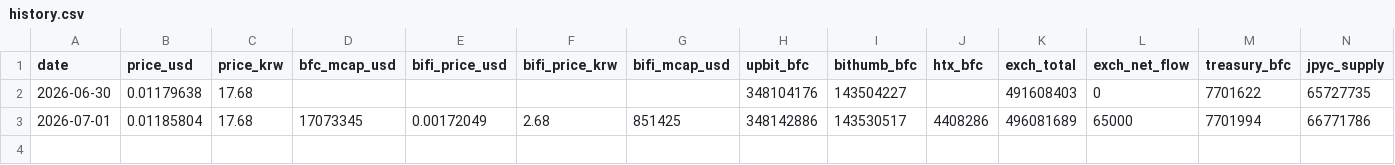
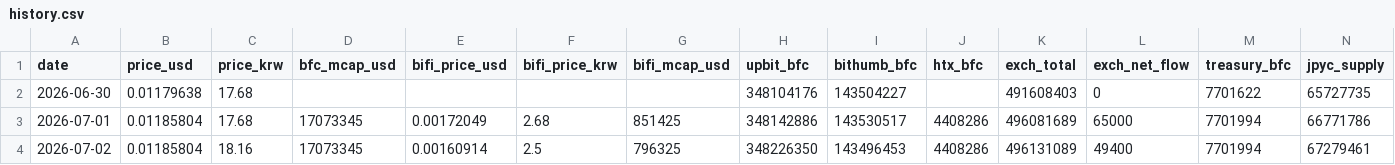
Before and after one commit to tkdrn416/-, a CSV file: bifrost-bfc/data/history.csv, drawn as a sheet; only a part is shown; rows hold the shown columns only; the diff names each change by its address in the sheet, - before the commit and + after, or states it on an @@ line.

```diff
--- a/bifrost-bfc/data/history.csv
+++ b/bifrost-bfc/data/history.csv
+row 4: 2026-07-02 | 0.01185804 | 18.16 | 17073345 | 0.00160914 | 2.5 | 796325 | 348226350 | 143496453 | 4408286 | 496131089 | 49400 | 7701994 | 67279461
```
Also changed, not shown: 2 other files.
